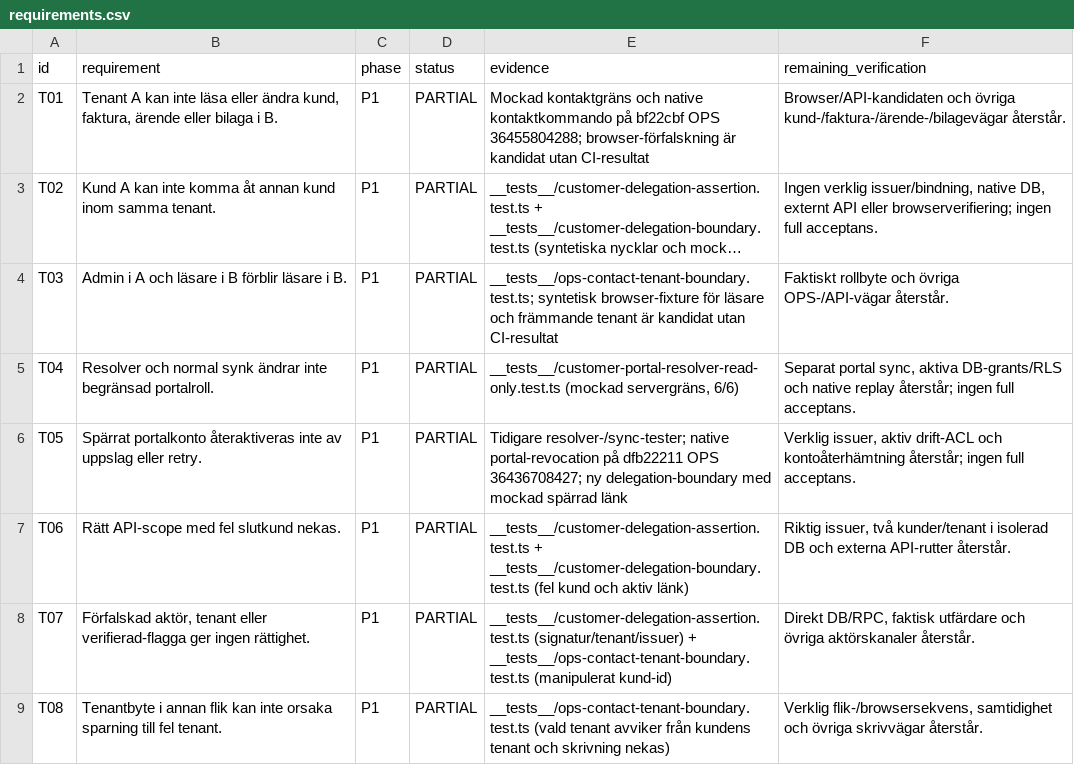
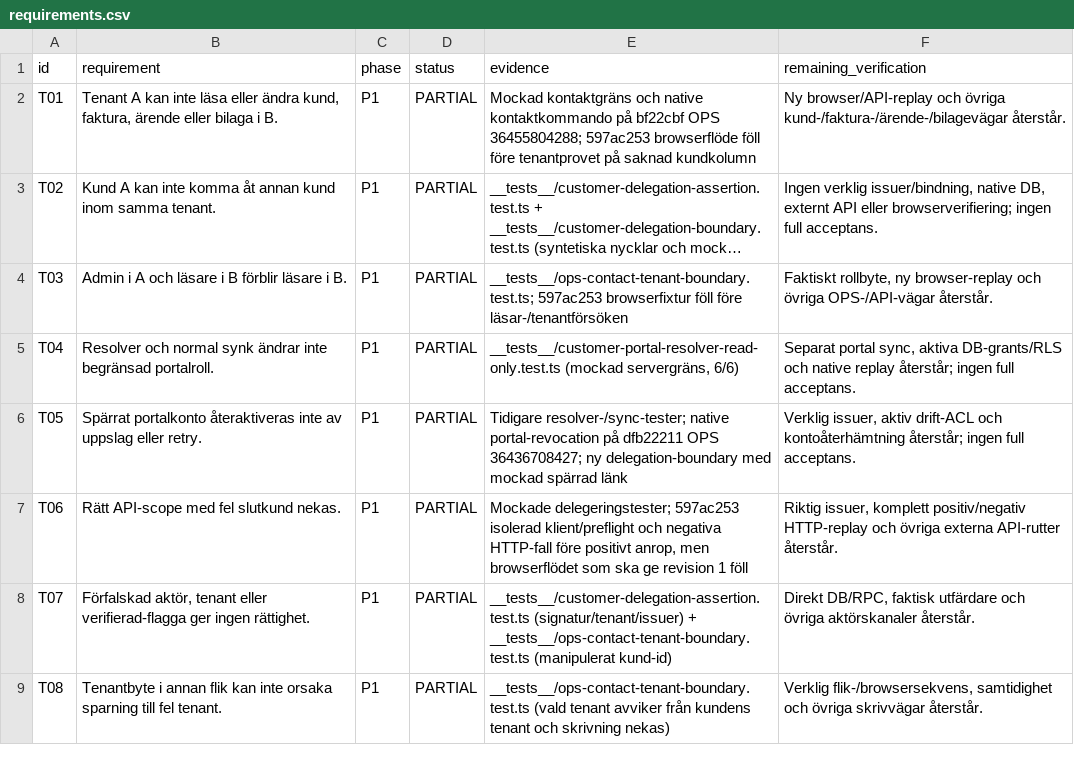
Before and after one commit to heke99/gridex-ops-platform, a CSV file: quality/audits/tenantservice-api-ops-20260928/requirements.csv, drawn as a sheet; only a part is shown; long unchanged cells end in …; the diff covers the shown part only; the diff names each change by its address in the sheet, - before the commit and + after, or states it on an @@ line.

Commit message:
fix: align customer card read with replayed schema

```diff
--- a/quality/audits/tenantservice-api-ops-20260928/requirements.csv
+++ b/quality/audits/tenantservice-api-ops-20260928/requirements.csv
-E2 (evidence): …OPS 36455804288; browser-förfalskning är kandidat utan CI-resultat
+E2 (evidence): …OPS 36455804288; 597ac253 browserflöde föll före tenantprovet på saknad kundkolumn
-F2 (remaining_verification): Browser/API-kandidaten och övriga…
+F2 (remaining_verification): Ny browser/API-replay och övriga…
-E4 (evidence): __tests__/ops-contact-tenant-boundary.test.ts; syntetisk browser-fixture för läsare och främmande tenant är kandidat utan CI-resultat
+E4 (evidence): __tests__/ops-contact-tenant-boundary.test.ts; 597ac253 browserfixtur föll före läsar-/tenantförsöken
-F4 (remaining_verification): Faktiskt rollbyte och övriga…
+F4 (remaining_verification): Faktiskt rollbyte, ny browser-replay och övriga…
-E7 (evidence): __tests__/customer-delegation-assertion.test.ts + __tests__/customer-delegation-boundary.test.ts (fel kund och aktiv länk)
+E7 (evidence): Mockade delegeringstester; 597ac253 isolerad klient/preflight och negativa HTTP-fall före positivt anrop, men browserflödet som ska ge revision 1 föll
-F7 (remaining_verification): Riktig issuer, två kunder/tenant i isolerad DB och externa API-rutter…
+F7 (remaining_verification): Riktig issuer, komplett positiv/negativ HTTP-replay och övriga externa API-rutter…
```
Also changed, not shown: 7 edited cells elsewhere in this file, 2 other files.
